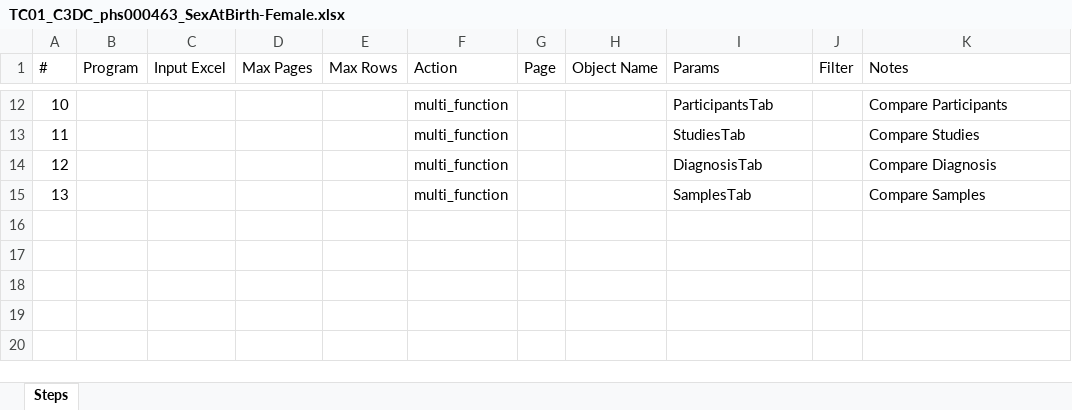
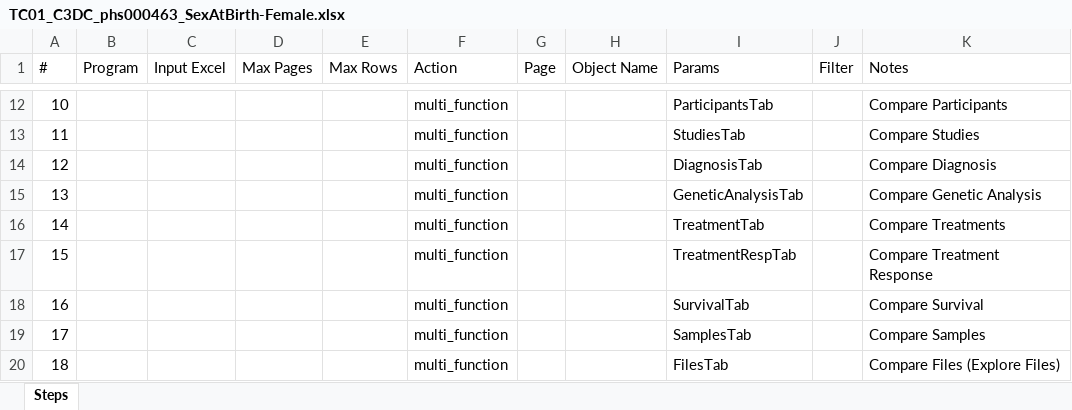
Before and after one commit to CBIIT/Commons_playwright, an Excel workbook: TestCases/C3DC/TC01_C3DC_phs000463_SexAtBirth-Female.xlsx, sheet Steps, drawn as a sheet; only a part is shown, gaps mark what is left out; values as stored, in another font and other column widths than the file's, no borders; addresses are those after the commit; the diff names each change by its address in the sheet, - before the commit and + after, or states it on an @@ line.

```diff
--- a/TestCases/C3DC/TC01_C3DC_phs000463_SexAtBirth-Female.xlsx (sheet Steps)
+++ b/TestCases/C3DC/TC01_C3DC_phs000463_SexAtBirth-Female.xlsx (sheet Steps)
+row 15: 13 |  |  |  |  | multi_function |  |  | GeneticAnalysisTab |  | Compare Genetic Analysis
+row 16: 14 |  |  |  |  | multi_function |  |  | TreatmentTab |  | Compare Treatments
+row 17: 15 |  |  |  |  | multi_function |  |  | TreatmentRespTab |  | Compare Treatment Response
+row 18: 16 |  |  |  |  | multi_function |  |  | SurvivalTab |  | Compare Survival
@@ column A (#) renumbered in row 19 @@
+row 20: 18 |  |  |  |  | multi_function |  |  | FilesTab |  | Compare Files (Explore Files)
```
Also changed, not shown: TestCases/C3DC/TC01_C3DC_phs000720_SexAtBirth-Unknown.xlsx, TestCases/C3DC/TC01_C3DC_phs002431_SexAtBirth-Male.xlsx, 7 other files.
